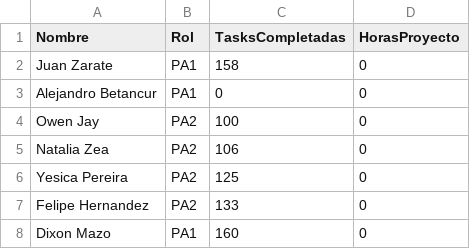
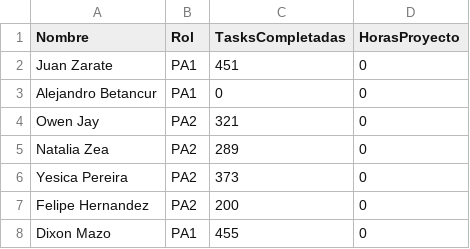
Before and after one commit to JOwenJay/rocket-team-leaderboard, a CSV file: datos.csv, drawn as a sheet.

Commit message:
Update task completion numbers in datos.csv

```diff
--- a/datos.csv
+++ b/datos.csv
@@ -1,8 +1,8 @@
 Nombre,Rol,TasksCompletadas,HorasProyecto
-Juan Zarate,PA1,158,0
+Juan Zarate,PA1,451,0
 Alejandro Betancur,PA1,0,0
-Owen Jay,PA2,100,0
-Natalia Zea,PA2,106,0
-Yesica Pereira,PA2,125,0
-Felipe Hernandez,PA2,133,0
-Dixon Mazo,PA1,160,0
+Owen Jay,PA2,321,0
+Natalia Zea,PA2,289,0
+Yesica Pereira,PA2,373,0
+Felipe Hernandez,PA2,200,0
+Dixon Mazo,PA1,455,0
```
